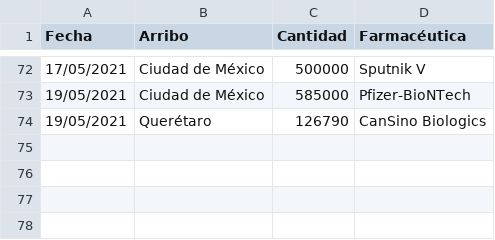
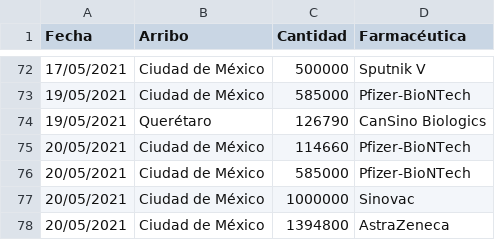
Before and after one commit to ssmdhdbindp/Vacunas, a CSV file: vacunasreport.csv, drawn as a sheet; only a part is shown, gaps mark what is left out.

Commit message:
Update vacunasreport.csv

```diff
--- a/vacunasreport.csv
+++ b/vacunasreport.csv
@@ -74 +74,5 @@ Fecha,Arribo,Cantidad,Farmacéutica
 19/05/2021,Querétaro,126790,CanSino Biologics
+20/05/2021,Ciudad de México,114660,Pfizer-BioNTech
+20/05/2021,Ciudad de México,585000,Pfizer-BioNTech
+20/05/2021,Ciudad de México,1000000,Sinovac
+20/05/2021,Ciudad de México,1394800,AstraZeneca
```
